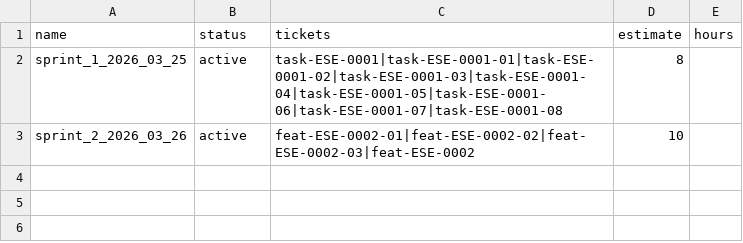
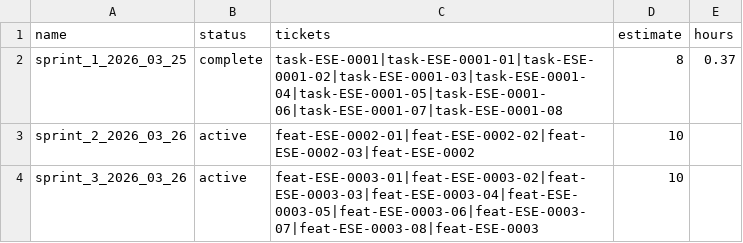
Before and after one commit to cij11/ecs-scene-engine, a CSV file: process/agile/sprints/sprints.csv, drawn as a sheet.

Commit message:
Tooling slack webhook in progress. Sprint 3 (engine core) in refinement

```diff
--- a/process/agile/sprints/sprints.csv
+++ b/process/agile/sprints/sprints.csv
@@ -1,3 +1,4 @@
 name,status,tickets,estimate,hours
-sprint_1_2026_03_25,active,task-ESE-0001|task-ESE-0001-01|task-ESE-0001-02|task-ESE-0001-03|task-ESE-0001-04|task-ESE-0001-05|task-ESE-0001-06|task-ESE-0001-07|task-ESE-0001-08,8,
+sprint_1_2026_03_25,complete,task-ESE-0001|task-ESE-0001-01|task-ESE-0001-02|task-ESE-0001-03|task-ESE-0001-04|task-ESE-0001-05|task-ESE-0001-06|task-ESE-0001-07|task-ESE-0001-08,8,0.37
 sprint_2_2026_03_26,active,feat-ESE-0002-01|feat-ESE-0002-02|feat-ESE-0002-03|feat-ESE-0002,10,
+sprint_3_2026_03_26,active,feat-ESE-0003-01|feat-ESE-0003-02|feat-ESE-0003-03|feat-ESE-0003-04|feat-ESE-0003-05|feat-ESE-0003-06|feat-ESE-0003-07|feat-ESE-0003-08|feat-ESE-0003,10,
```
Also changed, not shown: 25 other files.
